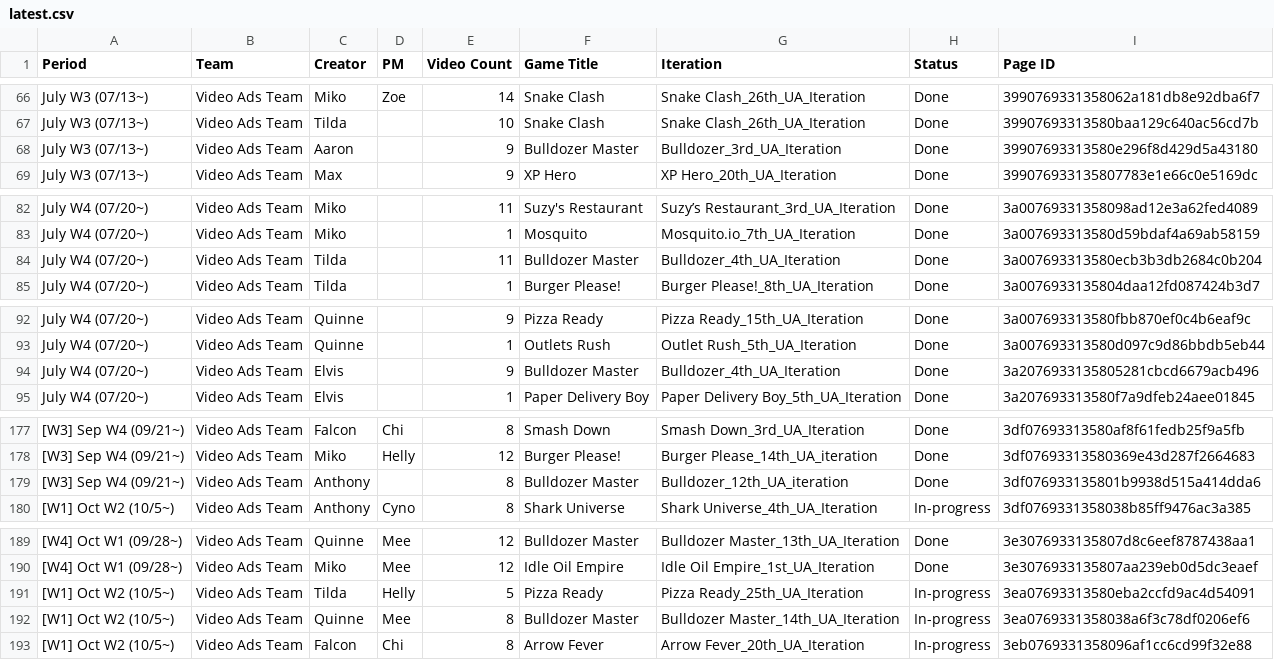
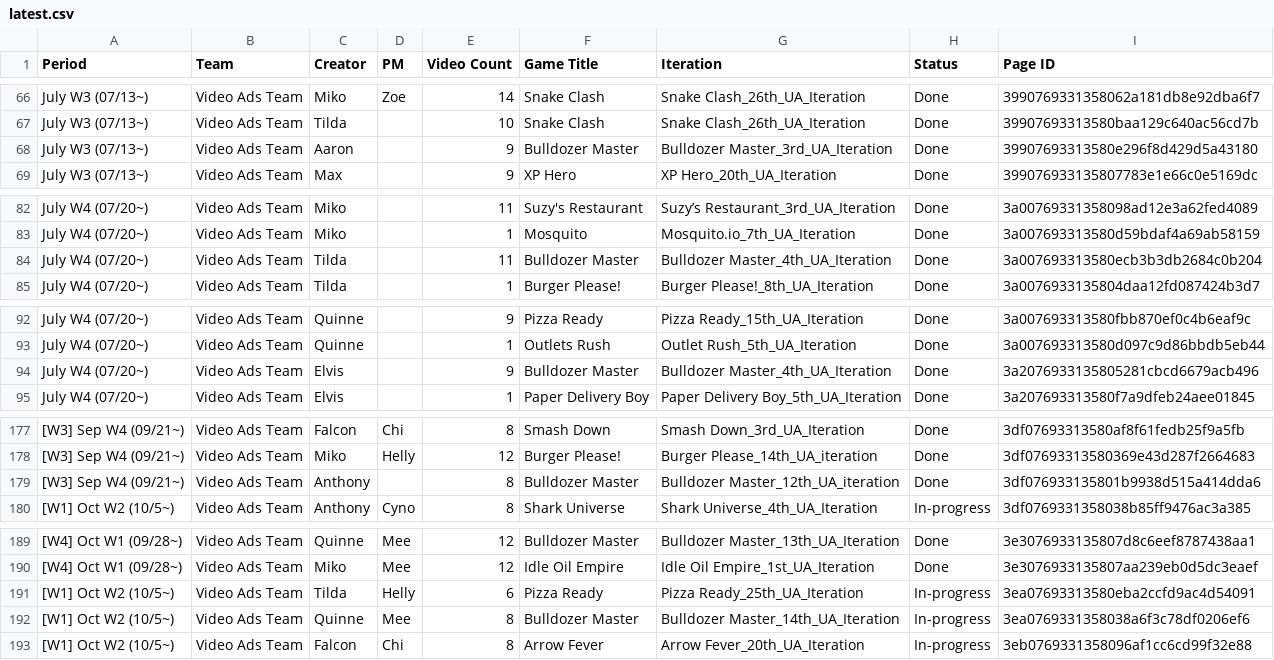
Before and after one commit to SCVN-Aaron/creative-tracker, a CSV file: data/latest.csv, drawn as a sheet; only a part is shown, gaps mark what is left out; the diff covers the shown part only; the diff names each change by its address in the sheet, - before the commit and + after, or states it on an @@ line.

```diff
--- a/data/latest.csv
+++ b/data/latest.csv
-G68 (Iteration): Bulldozer_3rd_UA_Iteration
+G68 (Iteration): Bulldozer Master_3rd_UA_Iteration
-G84 (Iteration): Bulldozer_4th_UA_Iteration
+G84 (Iteration): Bulldozer Master_4th_UA_Iteration
-G94 (Iteration): Bulldozer_4th_UA_Iteration
+G94 (Iteration): Bulldozer Master_4th_UA_Iteration
-G179 (Iteration): Bulldozer_12th_UA_iteration
+G179 (Iteration): Bulldozer Master_12th_UA_iteration
-E191 (Video Count): 5
+E191 (Video Count): 6
```
Also changed, not shown: 1 added row, 2 removed rows and 9 edited cells elsewhere in this file.
